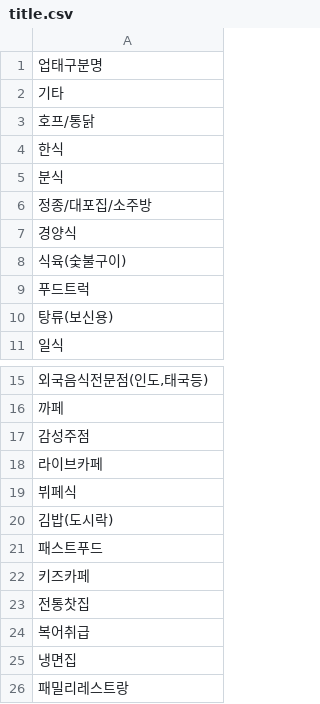
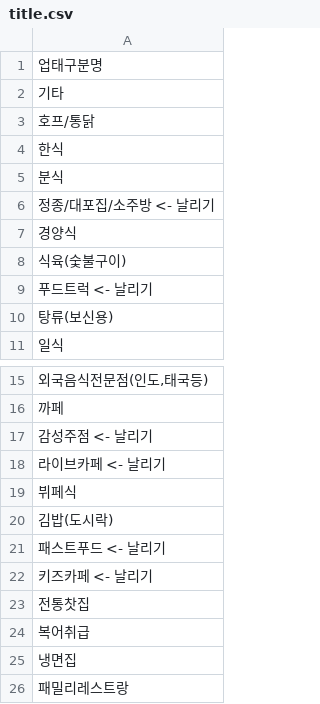
Before and after one commit to jinun02/Restaurant_List, a CSV file: 전국_음식점_정보csv/title.csv, drawn as a sheet; only a part is shown, gaps mark what is left out.

```diff
--- a/전국_음식점_정보csv/title.csv
+++ b/전국_음식점_정보csv/title.csv
@@ -5,6 +5,6 @@
 분식
-정종/대포집/소주방
+정종/대포집/소주방 <- 날리기
 경양식
 식육(숯불구이)
-푸드트럭
+푸드트럭 <- 날리기
 탕류(보신용)
@@ -16,8 +16,8 @@
 까페
-감성주점
-라이브카페
+감성주점 <- 날리기
+라이브카페 <- 날리기
 뷔페식
 김밥(도시락)
-패스트푸드
-키즈카페
+패스트푸드 <- 날리기
+키즈카페 <- 날리기
 전통찻집
```
Also changed, not shown: 전국_음식점_정보csv/filter_file.csv, 3 other files.
